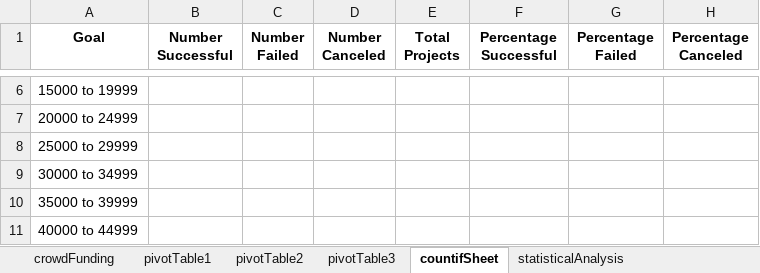
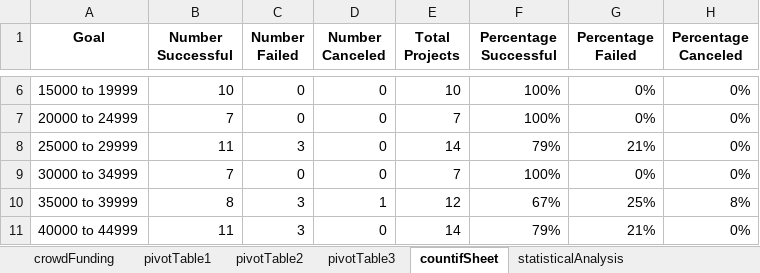
Before and after one commit to anthonybpino/crowdfunding-goal-analysis, an Excel workbook: excel-challenge/crowdfunding_book.xlsx, sheet countifSheet, drawn as a sheet; only a part is shown, gaps mark what is left out; values as stored, in another font and other column widths than the file's, no borders; charts and pictures not drawn; the diff covers the shown part only; the diff names each change by its address in the sheet, - before the commit and + after, or states it on an @@ line.

```diff
--- a/excel-challenge/crowdfunding_book.xlsx (sheet countifSheet)
+++ b/excel-challenge/crowdfunding_book.xlsx (sheet countifSheet)
-B6 (Number Successful): (empty)
+B6 (Number Successful): 10
-C6:C7 (Number Failed): (empty)
+C6:C7 (Number Failed): 0
-D6:D9 (Number Canceled): (empty)
+D6:D9 (Number Canceled): 0
-E6 (Total Projects): (empty)
+E6 (Total Projects): 10
-F6:F7 (Percentage Successful): (empty)
+F6:F7 (Percentage Successful): 100%
-G6:G7 (Percentage Failed): (empty)
+G6:G7 (Percentage Failed): 0%
-H6:H9 (Percentage Canceled): (empty)
+H6:H9 (Percentage Canceled): 0%
-B7 (Number Successful): (empty)
+B7 (Number Successful): 7
-E7 (Total Projects): (empty)
+E7 (Total Projects): 7
-B8 (Number Successful): (empty)
+B8 (Number Successful): 11
-C8 (Number Failed): (empty)
+C8 (Number Failed): 3
-E8 (Total Projects): (empty)
+E8 (Total Projects): 14
-F8 (Percentage Successful): (empty)
+F8 (Percentage Successful): 79%
-G8 (Percentage Failed): (empty)
+G8 (Percentage Failed): 21%
-B9 (Number Successful): (empty)
+B9 (Number Successful): 7
-C9 (Number Failed): (empty)
+C9 (Number Failed): 0
-E9 (Total Projects): (empty)
+E9 (Total Projects): 7
-F9 (Percentage Successful): (empty)
+F9 (Percentage Successful): 100%
-G9 (Percentage Failed): (empty)
+G9 (Percentage Failed): 0%
-B10 (Number Successful): (empty)
+B10 (Number Successful): 8
-C10:C11 (Number Failed): (empty)
+C10:C11 (Number Failed): 3
-D10 (Number Canceled): (empty)
+D10 (Number Canceled): 1
-E10 (Total Projects): (empty)
+E10 (Total Projects): 12
-F10 (Percentage Successful): (empty)
+F10 (Percentage Successful): 67%
-G10 (Percentage Failed): (empty)
+G10 (Percentage Failed): 25%
-H10 (Percentage Canceled): (empty)
+H10 (Percentage Canceled): 8%
-B11 (Number Successful): (empty)
+B11 (Number Successful): 11
-D11 (Number Canceled): (empty)
+D11 (Number Canceled): 0
-E11 (Total Projects): (empty)
+E11 (Total Projects): 14
-F11 (Percentage Successful): (empty)
+F11 (Percentage Successful): 79%
-G11 (Percentage Failed): (empty)
+G11 (Percentage Failed): 21%
-H11 (Percentage Canceled): (empty)
+H11 (Percentage Canceled): 0%
```
Also changed, not shown: 42 edited cells elsewhere in this sheet, sheet statisticalAnalysis, charts or pictures, 2 other files.
